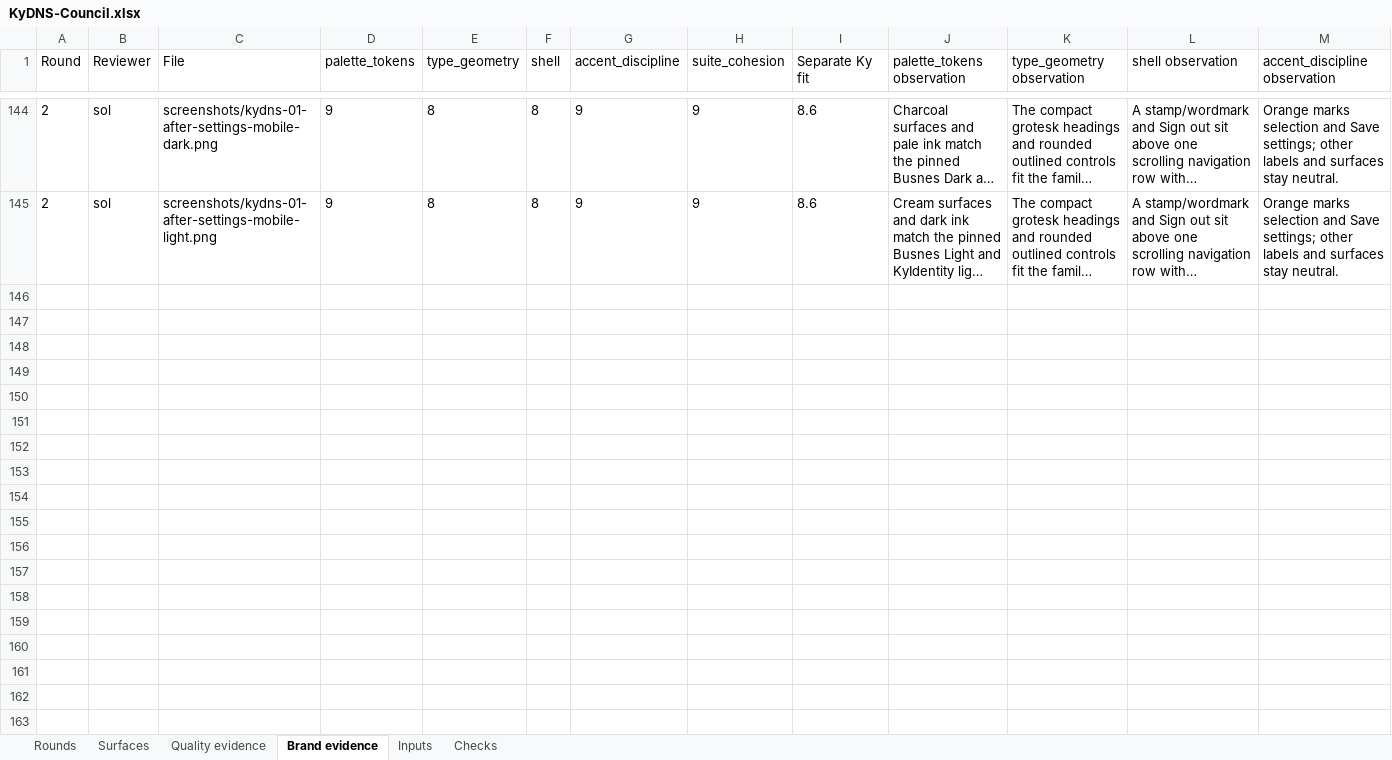
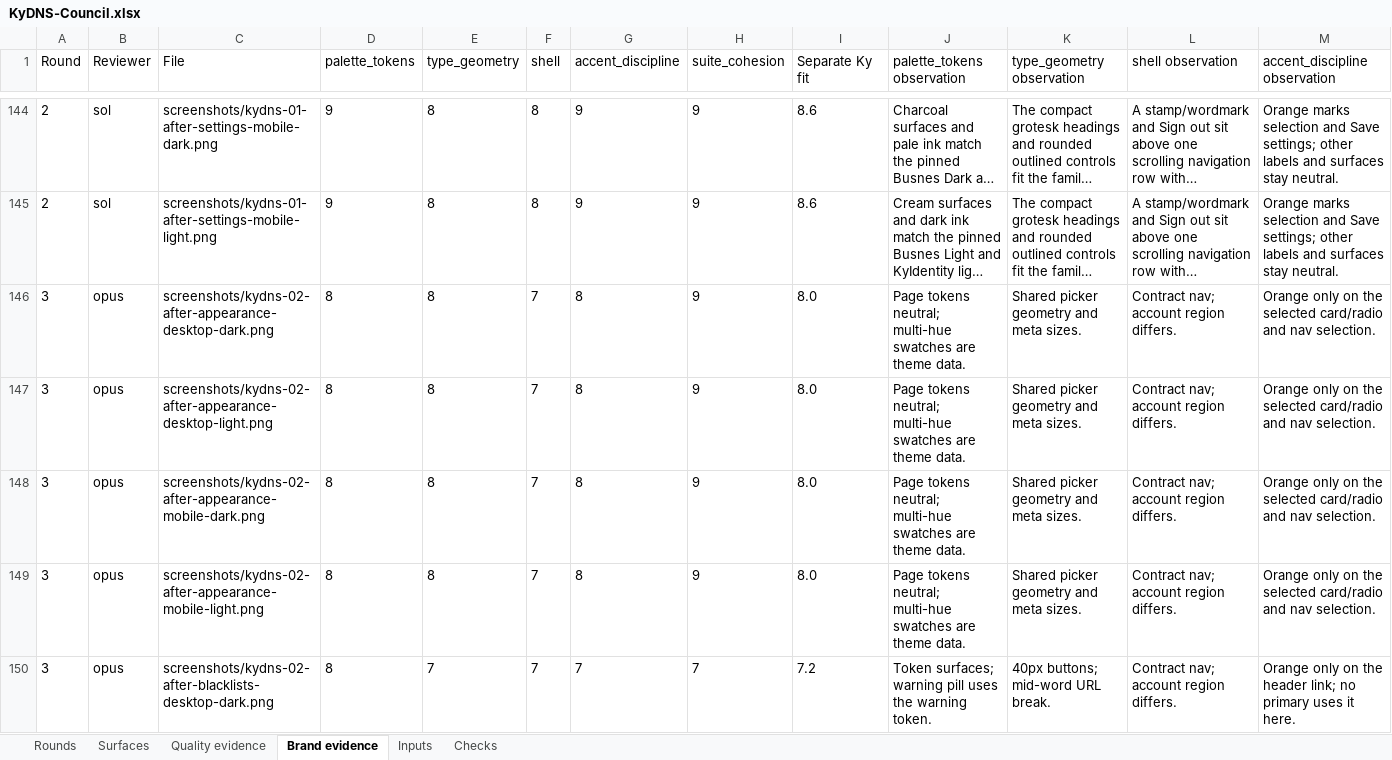
Before and after one commit to Busnes-app/KyDNS-server, an Excel workbook: docs/ui-dns-eight/KyDNS-Council.xlsx, sheet Brand evidence, drawn as a sheet; only a part is shown, gaps mark what is left out; long unchanged cells end in …; values as stored, in another font and other column widths than the file's, no borders; rows hold the shown columns only; the diff covers the shown part only; the diff names each change by its address in the sheet, - before the commit and + after, or states it on an @@ line.

Commit message:
record DNS round three reviews and score history
Preserve both independent reviews and verify their complete frozen arrays. Accept the alternative canonical hash field in the report exporter without changing ratings or the Opus-only progression gate.

```diff
--- a/docs/ui-dns-eight/KyDNS-Council.xlsx (sheet Brand evidence)
+++ b/docs/ui-dns-eight/KyDNS-Council.xlsx (sheet Brand evidence)
+row 146: 3 | opus | screenshots/kydns-02-after-appearance-desktop-dark.png | 8 | 8 | 7 | 8 | 9 | 8.0 | Page tokens neutral; multi-hue swatches are theme data. | Shared picker geometry and meta sizes. | Contract nav; account region differs. | Orange only on the selected card/radio and nav selection.
+row 147: 3 | opus | screenshots/kydns-02-after-appearance-desktop-light.png | 8 | 8 | 7 | 8 | 9 | 8.0 | Page tokens neutral; multi-hue swatches are theme data. | Shared picker geometry and meta sizes. | Contract nav; account region differs. | Orange only on the selected card/radio and nav selection.
+row 148: 3 | opus | screenshots/kydns-02-after-appearance-mobile-dark.png | 8 | 8 | 7 | 8 | 9 | 8.0 | Page tokens neutral; multi-hue swatches are theme data. | Shared picker geometry and meta sizes. | Contract nav; account region differs. | Orange only on the selected card/radio and nav selection.
+row 149: 3 | opus | screenshots/kydns-02-after-appearance-mobile-light.png | 8 | 8 | 7 | 8 | 9 | 8.0 | Page tokens neutral; multi-hue swatches are theme data. | Shared picker geometry and meta sizes. | Contract nav; account region differs. | Orange only on the selected card/radio and nav selection.
+row 150: 3 | opus | screenshots/kydns-02-after-blacklists-desktop-dark.png | 8 | 7 | 7 | 7 | 7 | 7.2 | Token surfaces; warning pill uses the warning token. | 40px buttons; mid-word URL break. | Contract nav; account region differs. | Orange only on the header link; no primary uses it here.
```
Also changed, not shown: 67 added rows elsewhere in this sheet, sheet Quality evidence, sheet Surfaces, sheet Rounds, sheet Inputs, sheet Checks, 8 other files.
